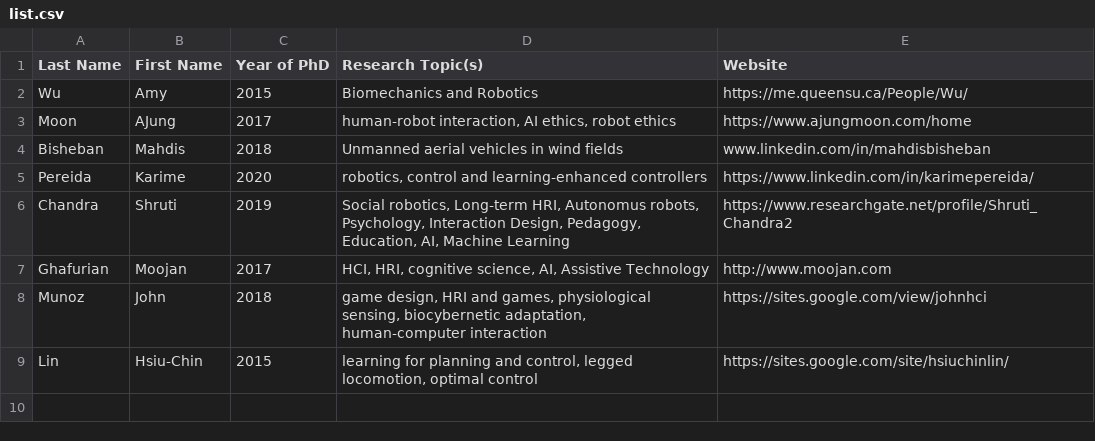
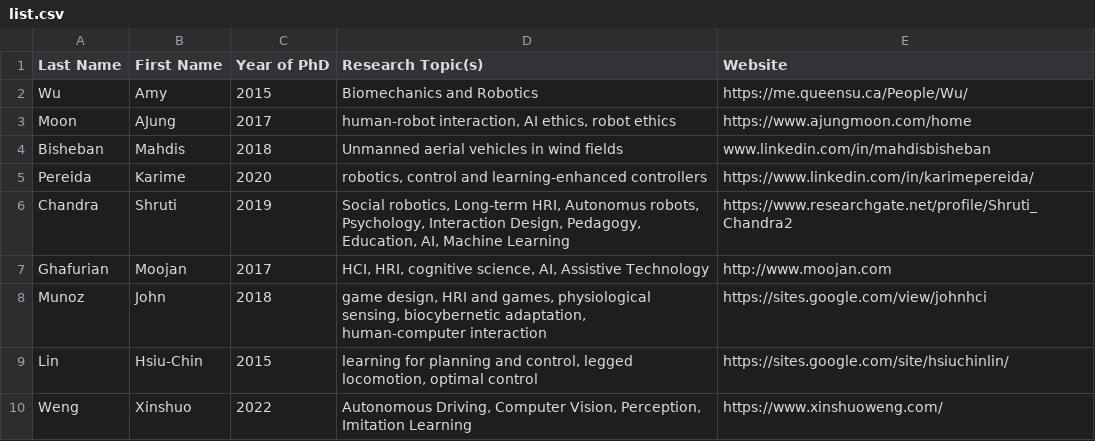
Before and after one commit to canada-robotics-research-lists/canada-BIPOC-in-robotics-research, a CSV file: list.csv, drawn as a sheet; the diff names each change by its address in the sheet, - before the commit and + after, or states it on an @@ line.

Commit message:
update list

```diff
--- a/list.csv
+++ b/list.csv
+row 10: Weng | Xinshuo | 2022 | Autonomous Driving, Computer Vision, Perception, Imitation Learning | https://www.xinshuoweng.com/
```
